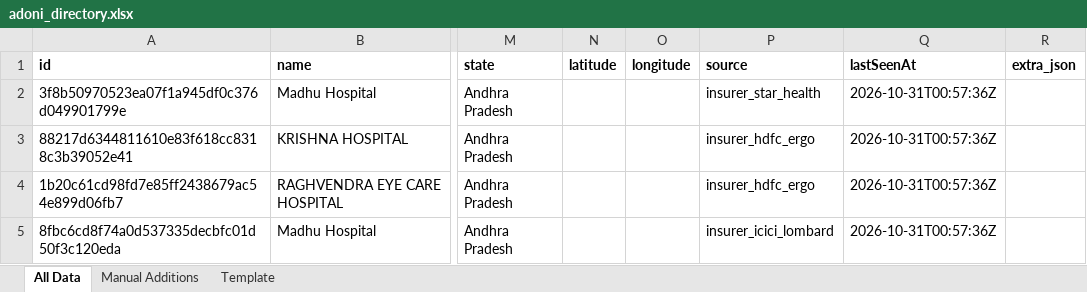
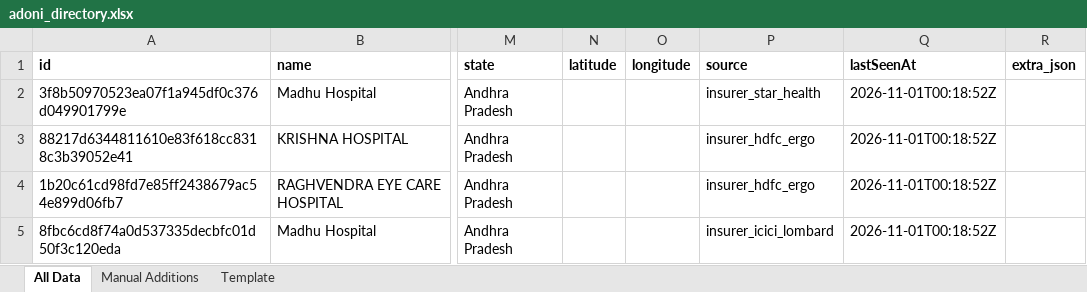
Before and after one commit to zavscom/adoni-directory-backend, an Excel workbook: data/adoni_directory.xlsx, sheet All Data, drawn as a sheet; only a part is shown, gaps mark what is left out; values as stored, in another font and other column widths than the file's, no borders; the diff names each change by its address in the sheet, - before the commit and + after, or states it on an @@ line.

```diff
--- a/data/adoni_directory.xlsx (sheet All Data)
+++ b/data/adoni_directory.xlsx (sheet All Data)
-Q2:Q5 (lastSeenAt): 2026-10-31T00:57:36Z
+Q2:Q5 (lastSeenAt): 2026-11-01T00:18:52Z
```
Also changed, not shown: 2 other files.
